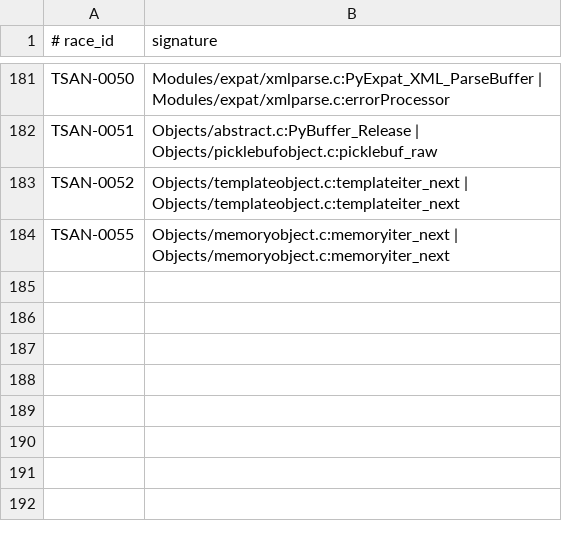
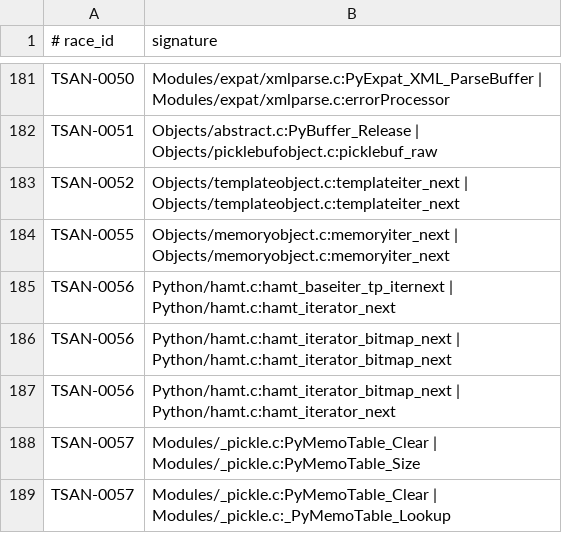
Before and after one commit to devdanzin/cpython-tsan-findings, a TSV file: catalog/known_races.tsv, drawn as a sheet; only a part is shown, gaps mark what is left out; the diff names each change by its address in the sheet, - before the commit and + after, or states it on an @@ line.

Commit message:
magalu_tsan: 2 new crash-shaped races (TSAN-0056 contextvars/HAMT iter, TSAN-0057 shared Pickler)
TSAN-0056: a shared contextvars.Context (HAMT) iterator has no critical section on its
cursor (i_nodes[]/i_pos[]/i_level, borrowed node pointers); concurrent next() desyncs
i_level vs i_nodes[] -> hamt_iterator_next reads a stale/NULL/wild node -> IS_BITMAP_NODE ->
Py_TYPE(wild) SIGSEGV. Crosses gh-124397's "C iterators must not crash" bar; sibling of
TSAN-0053 (dict/#154130), TSAN-0054 (set/#144357), TSAN-0055 (memoryview). 6/6 SIGSEGV on
debug-ft-nojit. Strong upstream candidate.

TSAN-0057: a shared _pickle.Pickler has no per-object critical section; concurrent
dump()/clear_memo() race its PyMemoTable (PyMemoTable_Clear Py_XDECREF(me_key)+memset vs
_PyMemoTable_Lookup/PyMemoTable_Size reads) and output buffer (_Pickler_Write) -> double-DECREF
_Py_NegativeRefcount + SIGSEGV. 6/6 on debug-ft-nojit. Distinct from Unpickler #150505/PR#150550;
_pickle on gh-116738 audit + named in #149816 -> check scope before filing.

known_races.tsv: 188 signatures / 54 races. Both magalu dirs re-ingest with 0 new groups.

```diff
--- a/catalog/known_races.tsv
+++ b/catalog/known_races.tsv
+row 185: TSAN-0056 | Python/hamt.c:hamt_baseiter_tp_iternext | Python/hamt.c:hamt_iterator_next
+row 186: TSAN-0056 | Python/hamt.c:hamt_iterator_bitmap_next | Python/hamt.c:hamt_iterator_bitmap_next
+row 187: TSAN-0056 | Python/hamt.c:hamt_iterator_bitmap_next | Python/hamt.c:hamt_iterator_next
+row 188: TSAN-0057 | Modules/_pickle.c:PyMemoTable_Clear | Modules/_pickle.c:PyMemoTable_Size
+row 189: TSAN-0057 | Modules/_pickle.c:PyMemoTable_Clear | Modules/_pickle.c:_PyMemoTable_Lookup
```
Also changed, not shown: 9 other files.
